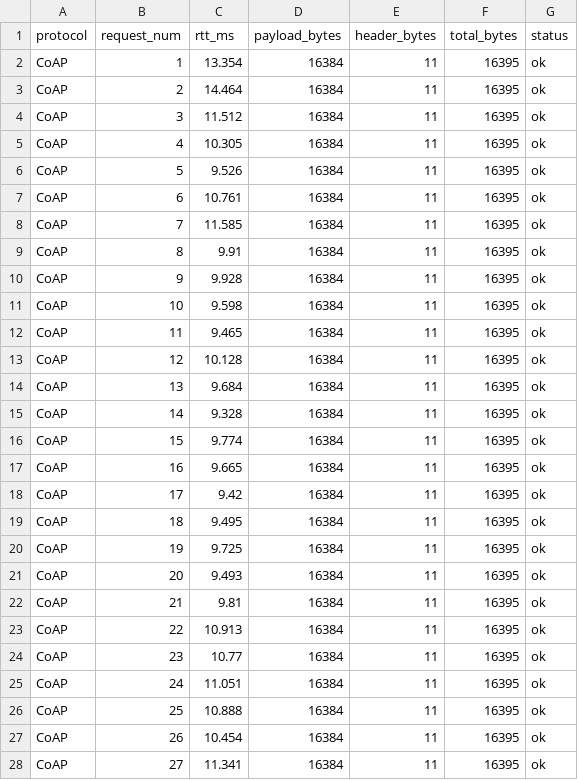
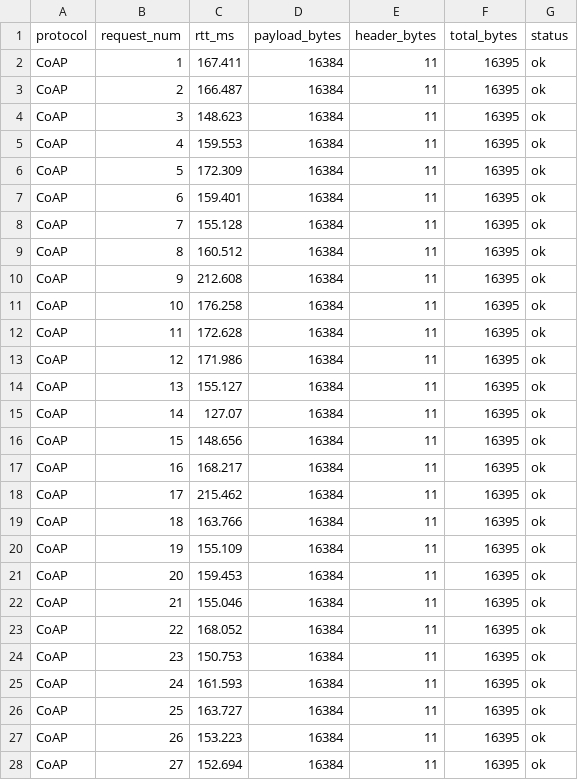
Before and after one commit to TJ-LOK-TRL/coap-http-comparasion, a CSV file: results/payload_sweep/coap_16384B.csv, drawn as a sheet; only a part is shown; the diff covers the shown part only.

```diff
--- a/results/payload_sweep/coap_16384B.csv
+++ b/results/payload_sweep/coap_16384B.csv
@@ -1,28 +1,28 @@
 protocol,request_num,rtt_ms,payload_bytes,header_bytes,total_bytes,status
-CoAP,1,13.354,16384,11,16395,ok
-CoAP,2,14.464,16384,11,16395,ok
-CoAP,3,11.512,16384,11,16395,ok
-CoAP,4,10.305,16384,11,16395,ok
-CoAP,5,9.526,16384,11,16395,ok
-CoAP,6,10.761,16384,11,16395,ok
-CoAP,7,11.585,16384,11,16395,ok
-CoAP,8,9.91,16384,11,16395,ok
-CoAP,9,9.928,16384,11,16395,ok
-CoAP,10,9.598,16384,11,16395,ok
-CoAP,11,9.465,16384,11,16395,ok
-CoAP,12,10.128,16384,11,16395,ok
-CoAP,13,9.684,16384,11,16395,ok
-CoAP,14,9.328,16384,11,16395,ok
-CoAP,15,9.774,16384,11,16395,ok
-CoAP,16,9.665,16384,11,16395,ok
-CoAP,17,9.42,16384,11,16395,ok
-CoAP,18,9.495,16384,11,16395,ok
-CoAP,19,9.725,16384,11,16395,ok
-CoAP,20,9.493,16384,11,16395,ok
-CoAP,21,9.81,16384,11,16395,ok
-CoAP,22,10.913,16384,11,16395,ok
-CoAP,23,10.77,16384,11,16395,ok
-CoAP,24,11.051,16384,11,16395,ok
-CoAP,25,10.888,16384,11,16395,ok
-CoAP,26,10.454,16384,11,16395,ok
-CoAP,27,11.341,16384,11,16395,ok
+CoAP,1,167.411,16384,11,16395,ok
+CoAP,2,166.487,16384,11,16395,ok
+CoAP,3,148.623,16384,11,16395,ok
+CoAP,4,159.553,16384,11,16395,ok
+CoAP,5,172.309,16384,11,16395,ok
+CoAP,6,159.401,16384,11,16395,ok
+CoAP,7,155.128,16384,11,16395,ok
+CoAP,8,160.512,16384,11,16395,ok
+CoAP,9,212.608,16384,11,16395,ok
+CoAP,10,176.258,16384,11,16395,ok
+CoAP,11,172.628,16384,11,16395,ok
+CoAP,12,171.986,16384,11,16395,ok
+CoAP,13,155.127,16384,11,16395,ok
+CoAP,14,127.07,16384,11,16395,ok
+CoAP,15,148.656,16384,11,16395,ok
+CoAP,16,168.217,16384,11,16395,ok
+CoAP,17,215.462,16384,11,16395,ok
+CoAP,18,163.766,16384,11,16395,ok
+CoAP,19,155.109,16384,11,16395,ok
+CoAP,20,159.453,16384,11,16395,ok
+CoAP,21,155.046,16384,11,16395,ok
+CoAP,22,168.052,16384,11,16395,ok
+CoAP,23,150.753,16384,11,16395,ok
+CoAP,24,161.593,16384,11,16395,ok
+CoAP,25,163.727,16384,11,16395,ok
+CoAP,26,153.223,16384,11,16395,ok
+CoAP,27,152.694,16384,11,16395,ok
```
Also changed, not shown: 73 edited cells elsewhere in this file, results/payload_sweep/coap_2048B.csv, results/payload_sweep/coap_4096B.csv, 17 other files.
